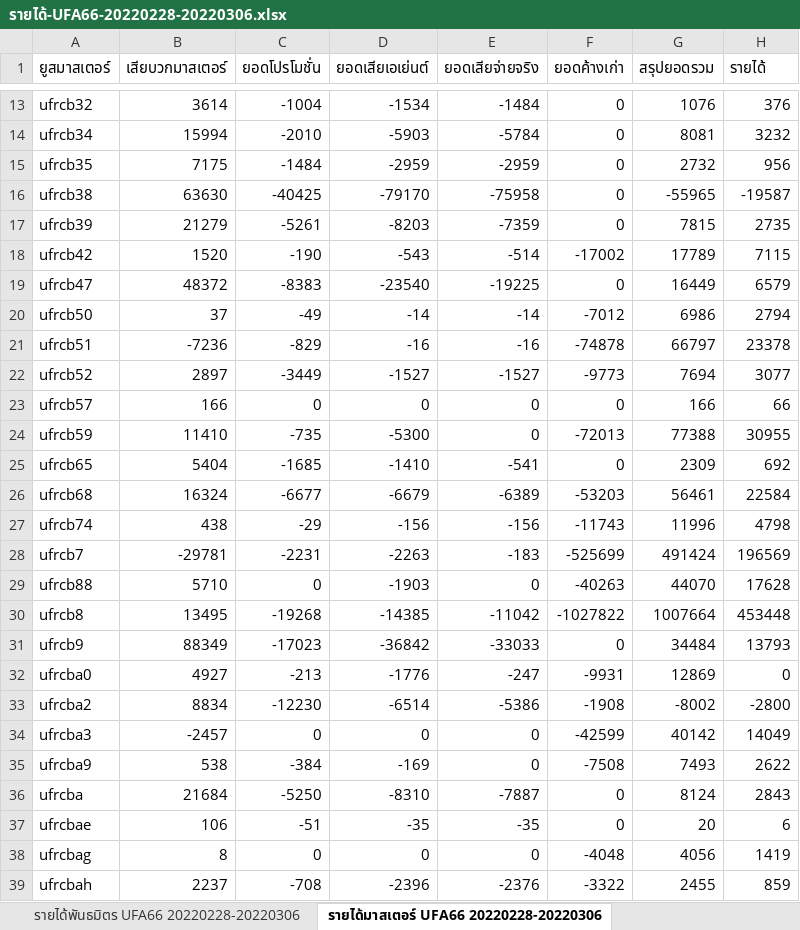
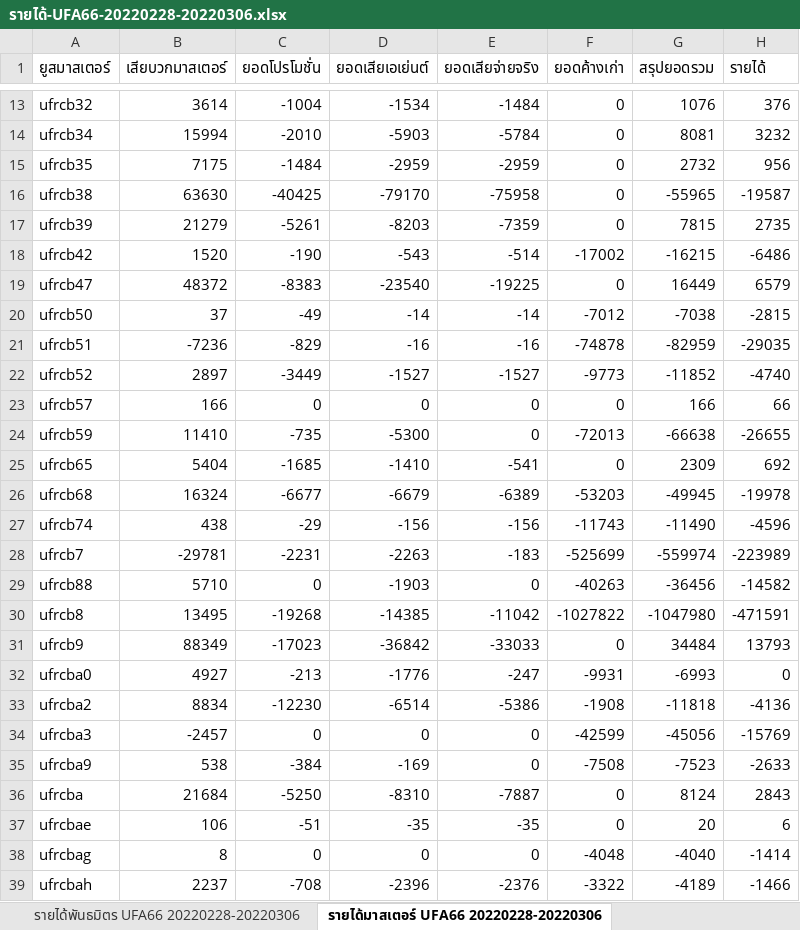
Before and after one commit to MEE-POONG/ag-service, an Excel workbook: รายได้-UFA66-20220228-20220306.xlsx, sheet รายได้มาสเตอร์ UFA66 20220228-20220306, drawn as a sheet; only a part is shown, gaps mark what is left out; values as stored, in another font and other column widths than the file's, no borders; the diff covers the shown part only; the diff names each change by its address in the sheet, - before the commit and + after, or states it on an @@ line.

```diff
--- a/รายได้-UFA66-20220228-20220306.xlsx (sheet รายได้มาสเตอร์ UFA66 20220228-20220306)
+++ b/รายได้-UFA66-20220228-20220306.xlsx (sheet รายได้มาสเตอร์ UFA66 20220228-20220306)
-G18 (สรุปยอดรวม): 17789
+G18 (สรุปยอดรวม): -16215
-H18 (รายได้): 7115
+H18 (รายได้): -6486
-G20 (สรุปยอดรวม): 6986
+G20 (สรุปยอดรวม): -7038
-H20 (รายได้): 2794
+H20 (รายได้): -2815
-G21 (สรุปยอดรวม): 66797
+G21 (สรุปยอดรวม): -82959
-H21 (รายได้): 23378
+H21 (รายได้): -29035
-G22 (สรุปยอดรวม): 7694
+G22 (สรุปยอดรวม): -11852
-H22 (รายได้): 3077
+H22 (รายได้): -4740
-G24 (สรุปยอดรวม): 77388
+G24 (สรุปยอดรวม): -66638
-H24 (รายได้): 30955
+H24 (รายได้): -26655
-G26 (สรุปยอดรวม): 56461
+G26 (สรุปยอดรวม): -49945
-H26 (รายได้): 22584
+H26 (รายได้): -19978
-G27 (สรุปยอดรวม): 11996
+G27 (สรุปยอดรวม): -11490
-H27 (รายได้): 4798
+H27 (รายได้): -4596
-G28 (สรุปยอดรวม): 491424
+G28 (สรุปยอดรวม): -559974
-H28 (รายได้): 196569
+H28 (รายได้): -223989
-G29 (สรุปยอดรวม): 44070
+G29 (สรุปยอดรวม): -36456
-H29 (รายได้): 17628
+H29 (รายได้): -14582
-G30 (สรุปยอดรวม): 1007664
+G30 (สรุปยอดรวม): -1047980
-H30 (รายได้): 453448
+H30 (รายได้): -471591
-G32 (สรุปยอดรวม): 12869
+G32 (สรุปยอดรวม): -6993
-G33 (สรุปยอดรวม): -8002
+G33 (สรุปยอดรวม): -11818
-H33 (รายได้): -2800
+H33 (รายได้): -4136
-G34 (สรุปยอดรวม): 40142
+G34 (สรุปยอดรวม): -45056
-H34 (รายได้): 14049
+H34 (รายได้): -15769
-G35 (สรุปยอดรวม): 7493
+G35 (สรุปยอดรวม): -7523
-H35 (รายได้): 2622
+H35 (รายได้): -2633
-G38 (สรุปยอดรวม): 4056
+G38 (สรุปยอดรวม): -4040
-H38 (รายได้): 1419
+H38 (รายได้): -1414
-G39 (สรุปยอดรวม): 2455
+G39 (สรุปยอดรวม): -4189
-H39 (รายได้): 859
+H39 (รายได้): -1466
```
Also changed, not shown: 34 edited cells elsewhere in this sheet, 1 other file.
